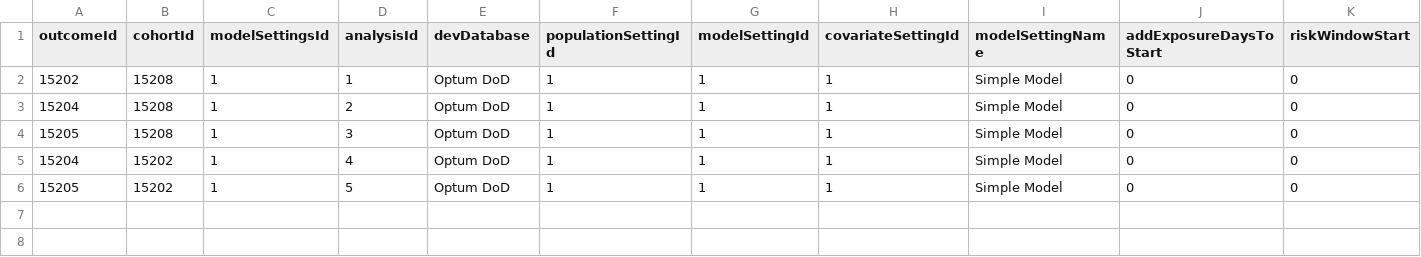
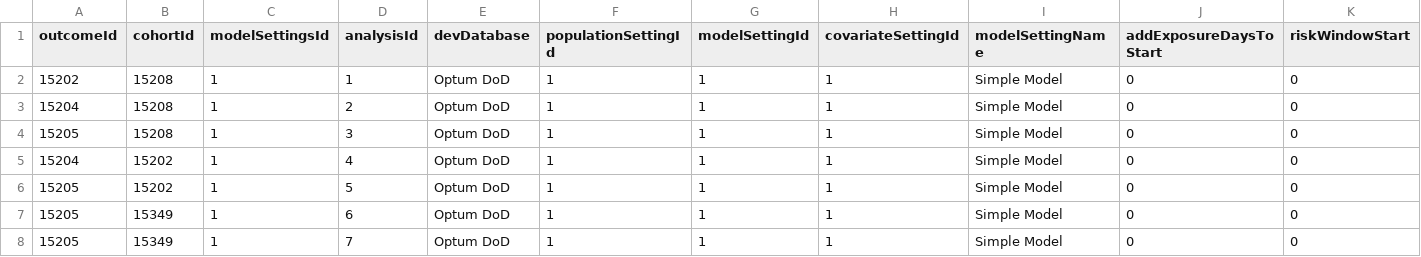
Before and after one commit to OHDSI/ShinyDeploy, a CSV file: Covid19PredictingSimpleModels/data/settings.csv, drawn as a sheet; only a part is shown; rows hold the shown columns only; the diff names each change by its address in the sheet, - before the commit and + after, or states it on an @@ line.

Commit message:
adding Q4 to shiny results

```diff
--- a/Covid19PredictingSimpleModels/data/settings.csv
+++ b/Covid19PredictingSimpleModels/data/settings.csv
+row 7: 15205 | 15349 | 1 | 6 | Optum DoD | 1 | 1 | 1 | Simple Model | 0 | 0
+row 8: 15205 | 15349 | 1 | 7 | Optum DoD | 1 | 1 | 1 | Simple Model | 0 | 0
```
Also changed, not shown: 23 other files.
